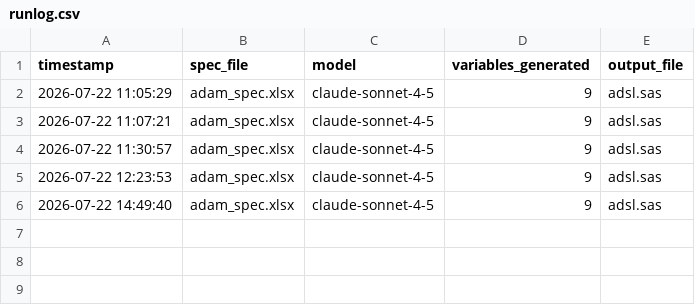
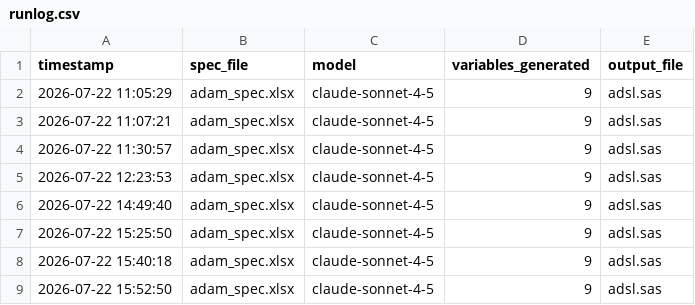
Before and after one commit to Manjothundal/SpecGen, a CSV file: runlog.csv, drawn as a sheet.

```diff
--- a/runlog.csv
+++ b/runlog.csv
@@ -6 +6,4 @@ timestamp,spec_file,model,variables_generated,output_file
 2026-07-22 14:49:40,adam_spec.xlsx,claude-sonnet-4-5,9,adsl.sas
+2026-07-22 15:25:50,adam_spec.xlsx,claude-sonnet-4-5,9,adsl.sas
+2026-07-22 15:40:18,adam_spec.xlsx,claude-sonnet-4-5,9,adsl.sas
+2026-07-22 15:52:50,adam_spec.xlsx,claude-sonnet-4-5,9,adsl.sas
```
Also changed, not shown: 4 other files.
